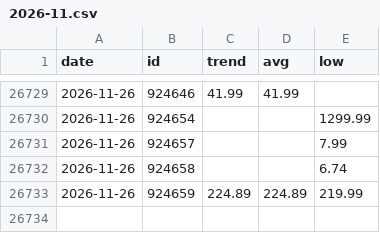
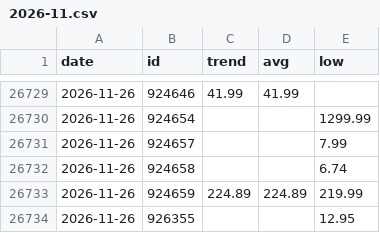
Before and after one commit to rocklee-dotcom/poketracker, a CSV file: data/history/2026-11.csv, drawn as a sheet; only a part is shown, gaps mark what is left out.

```diff
--- a/data/history/2026-11.csv
+++ b/data/history/2026-11.csv
@@ -26733 +26733,2 @@ date,id,trend,avg,low
 2026-11-26,924659,224.89,224.89,219.99
+2026-11-26,926355,,,12.95
```
Also changed, not shown: 6 other files.
